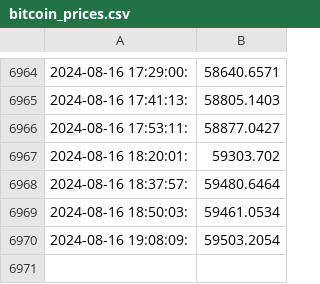
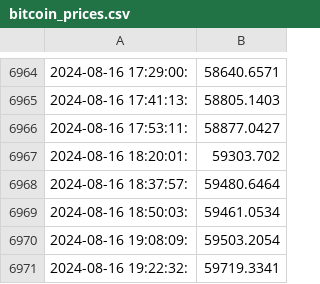
Before and after one commit to pretinho100/gha-Monday, a CSV file: bitcoin_prices.csv, drawn as a sheet; only a part is shown, gaps mark what is left out; the diff names each change by its address in the sheet, - before the commit and + after, or states it on an @@ line.

Commit message:
Update bitcoin_prices.csv with new prices

```diff
--- a/bitcoin_prices.csv
+++ b/bitcoin_prices.csv
+row 6971: 2024-08-16 19:22:32: | 59719.3341
```
